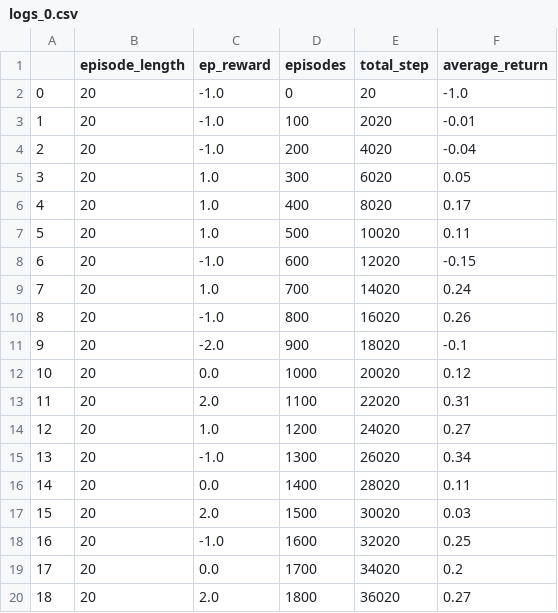
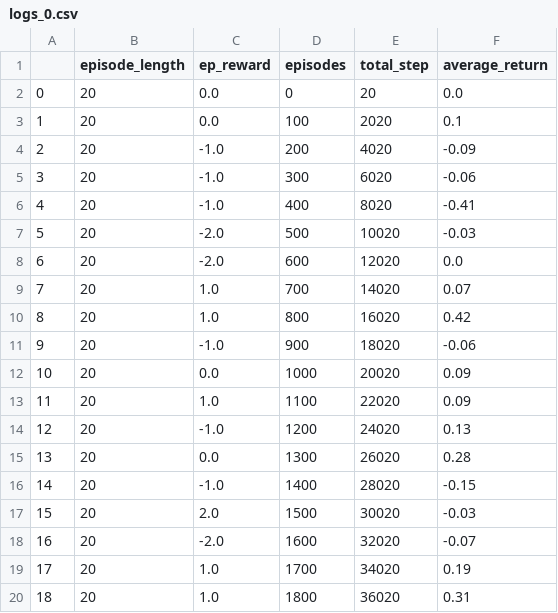
Before and after one commit to ashvinsrini/RL2023_project, a CSV file: project/results/SandingEnvDifficult/ddpg_extension/logging/logs_0.csv, drawn as a sheet; only a part is shown; the diff covers the shown part only.

```diff
--- a/project/results/SandingEnvDifficult/ddpg_extension/logging/logs_0.csv
+++ b/project/results/SandingEnvDifficult/ddpg_extension/logging/logs_0.csv
@@ -1,20 +1,20 @@
 ,episode_length,ep_reward,episodes,total_step,average_return
-0,20,-1.0,0,20,-1.0
-1,20,-1.0,100,2020,-0.01
-2,20,-1.0,200,4020,-0.04
-3,20,1.0,300,6020,0.05
-4,20,1.0,400,8020,0.17
-5,20,1.0,500,10020,0.11
-6,20,-1.0,600,12020,-0.15
-7,20,1.0,700,14020,0.24
-8,20,-1.0,800,16020,0.26
-9,20,-2.0,900,18020,-0.1
-10,20,0.0,1000,20020,0.12
-11,20,2.0,1100,22020,0.31
-12,20,1.0,1200,24020,0.27
-13,20,-1.0,1300,26020,0.34
-14,20,0.0,1400,28020,0.11
-15,20,2.0,1500,30020,0.03
-16,20,-1.0,1600,32020,0.25
-17,20,0.0,1700,34020,0.2
-18,20,2.0,1800,36020,0.27
+0,20,0.0,0,20,0.0
+1,20,0.0,100,2020,0.1
+2,20,-1.0,200,4020,-0.09
+3,20,-1.0,300,6020,-0.06
+4,20,-1.0,400,8020,-0.41
+5,20,-2.0,500,10020,-0.03
+6,20,-2.0,600,12020,0.0
+7,20,1.0,700,14020,0.07
+8,20,1.0,800,16020,0.42
+9,20,-1.0,900,18020,-0.06
+10,20,0.0,1000,20020,0.09
+11,20,1.0,1100,22020,0.09
+12,20,-1.0,1200,24020,0.13
+13,20,0.0,1300,26020,0.28
+14,20,-1.0,1400,28020,-0.15
+15,20,2.0,1500,30020,-0.03
+16,20,-2.0,1600,32020,-0.07
+17,20,1.0,1700,34020,0.19
+18,20,1.0,1800,36020,0.31
```
Also changed, not shown: 126 edited cells elsewhere in this file, project/results/SandingEnvDifficult/ddpg_extension/logging/logs_1.csv, project/results/SandingEnvDifficult/ddpg_extension/logging/logs_2.csv, 39 other files.
